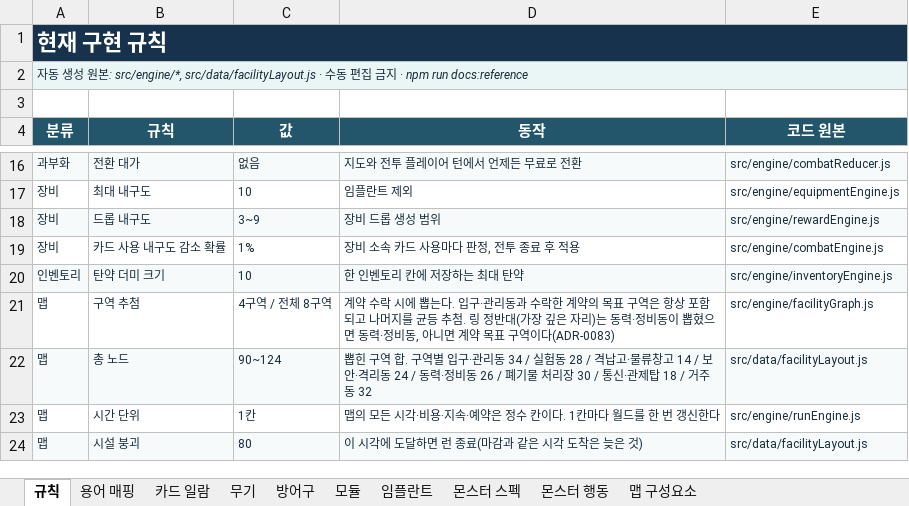
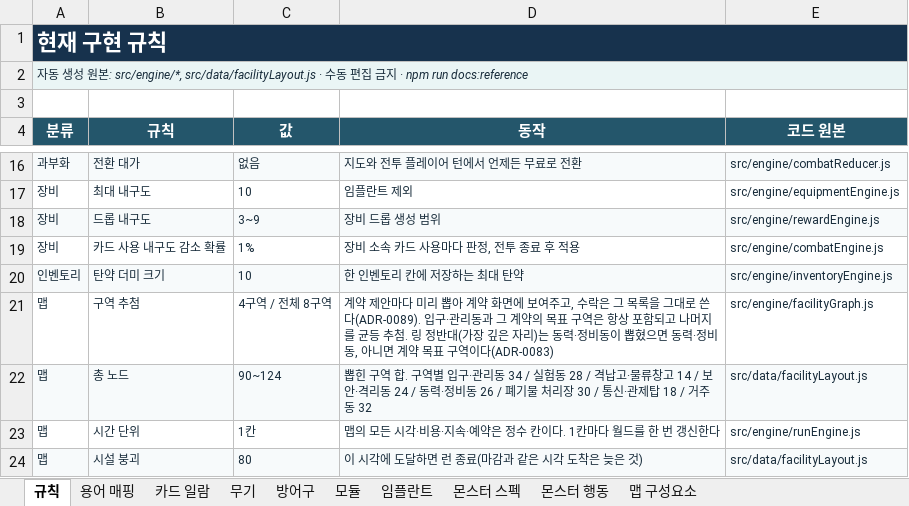
Before and after one commit to an004005/proto-card-ext, an Excel workbook: docs/card-extraction-reference.xlsx, sheet 규칙, drawn as a sheet; only a part is shown, gaps mark what is left out; values as stored, in another font and other column widths than the file's, no borders; the diff names each change by its address in the sheet, - before the commit and + after, or states it on an @@ line.

```diff
--- a/docs/card-extraction-reference.xlsx (sheet 규칙)
+++ b/docs/card-extraction-reference.xlsx (sheet 규칙)
-D21 (동작): 계약 수락 시에 뽑는다. 입구·관리동과 수락한 계약의…
+D21 (동작): 계약 제안마다 미리 뽑아 계약 화면에 보여주고, 수락은 그 목록을 그대로 쓴다(ADR-0089). 입구·관리동과 그 계약의…
```
Also changed, not shown: sheet 모듈, sheet 무기, 16 other files.
